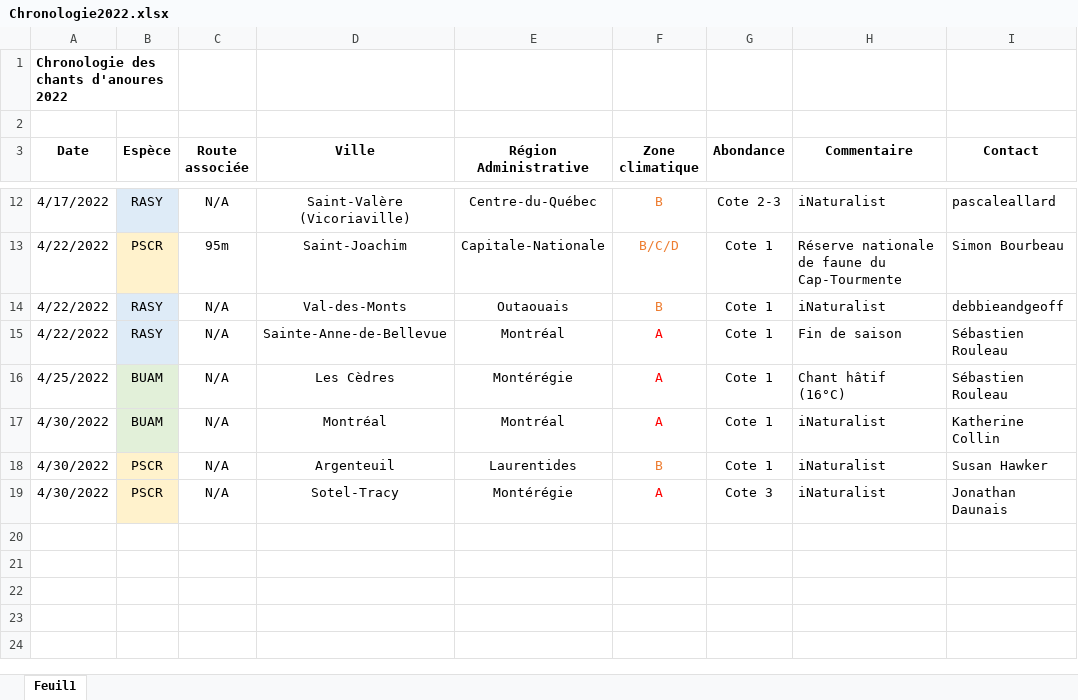
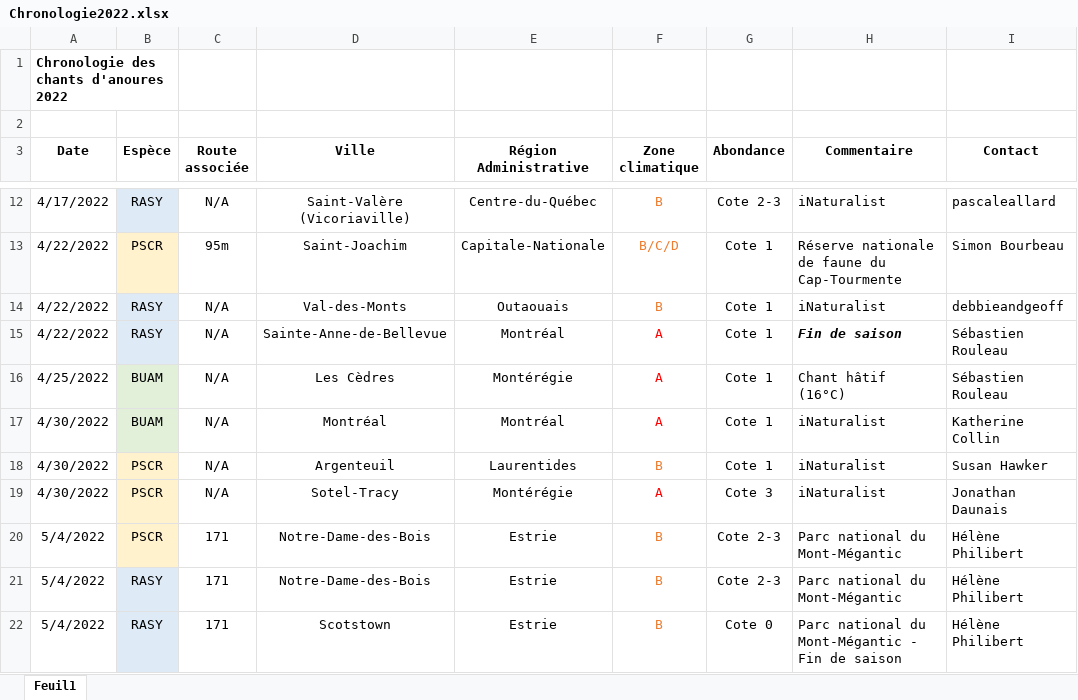
Before and after one commit to suivi-anoures-qc/suivi-anoures-qc, an Excel workbook: Chronologie2022.xlsx, sheet Feuil1, drawn as a sheet; only a part is shown, gaps mark what is left out; values as stored, in another font and other column widths than the file's, no borders; the diff names each change by its address in the sheet, - before the commit and + after, or states it on an @@ line.

Commit message:
Add files via upload

```diff
--- a/Chronologie2022.xlsx (sheet Feuil1)
+++ b/Chronologie2022.xlsx (sheet Feuil1)
@@ H15 bold: off → on, italic: off → on @@
+row 20: 5/4/2022 | PSCR | 171 | Notre-Dame-des-Bois | Estrie | B | Cote 2-3 | Parc national du Mont-Mégantic | Hélène Philibert
+row 21: 5/4/2022 | RASY | 171 | Notre-Dame-des-Bois | Estrie | B | Cote 2-3 | Parc national du Mont-Mégantic | Hélène Philibert
+row 22: 5/4/2022 | RASY | 171 | Scotstown | Estrie | B | Cote 0 | Parc national du Mont-Mégantic - Fin de saison | Hélène Philibert
```
